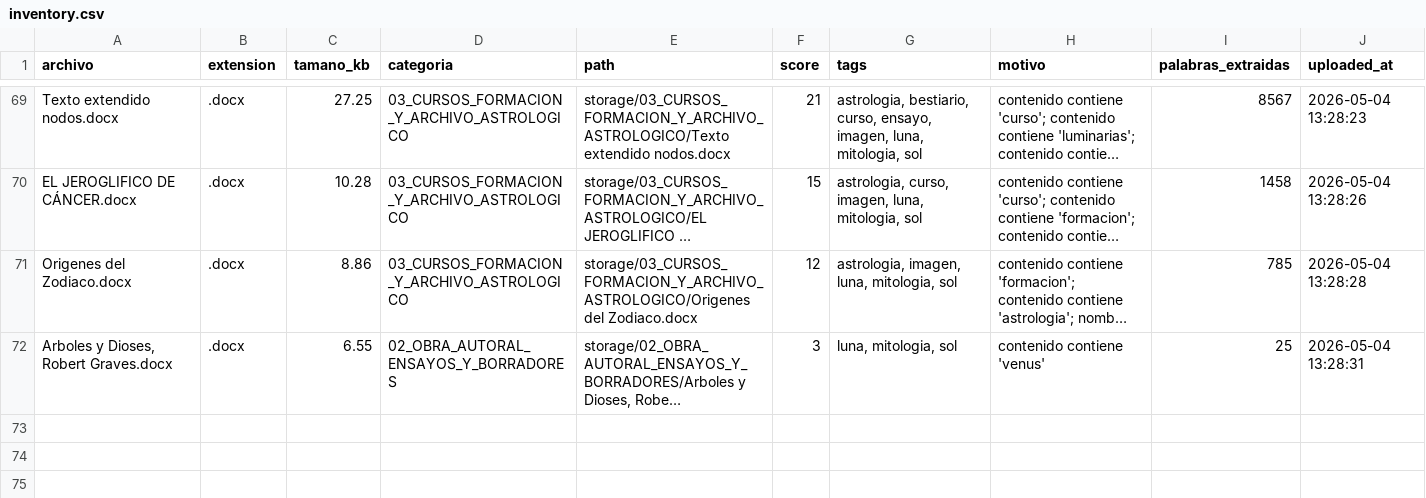
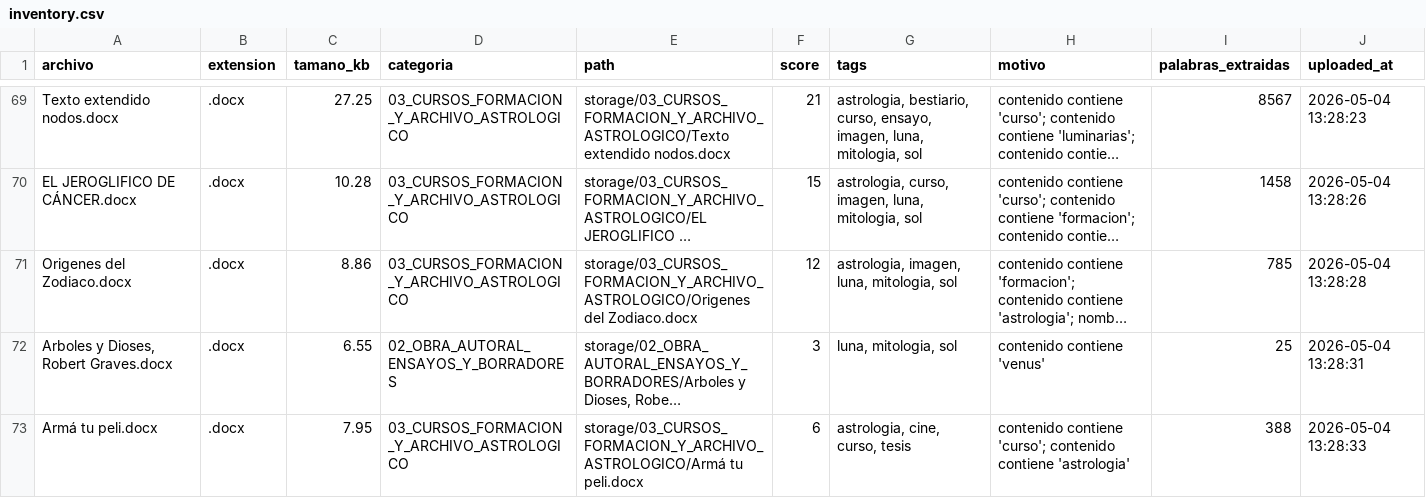
Before and after one commit to brandatta/casamatriz, a CSV file: data/inventory.csv, drawn as a sheet; only a part is shown, gaps mark what is left out; long unchanged cells end in …; the diff names each change by its address in the sheet, - before the commit and + after, or states it on an @@ line.

Commit message:
Actualizar inventario Casa Matriz

```diff
--- a/data/inventory.csv
+++ b/data/inventory.csv
+row 73: Armá tu peli.docx | .docx | 7.95 | 03_CURSOS_FORMACION_Y_ARCHIVO_ASTROLOGICO | storage/03_CURSOS_FORMACION_Y_ARCHIVO_ASTROLOGICO/Armá tu peli.docx | 6 | astrologia, cine, curso, tesis | contenido contiene 'curso'; contenido contiene 'astrologia' | 388 | 2026-05-04 13:28:33
```
